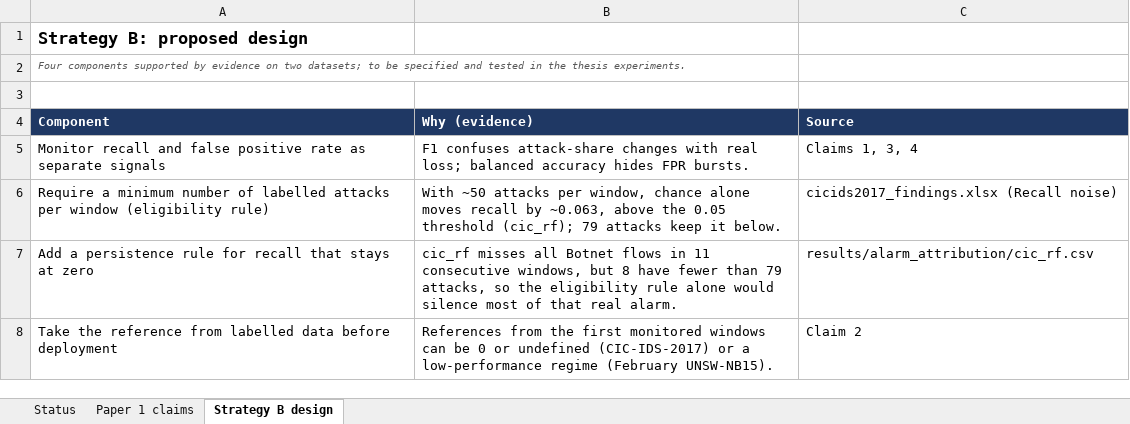
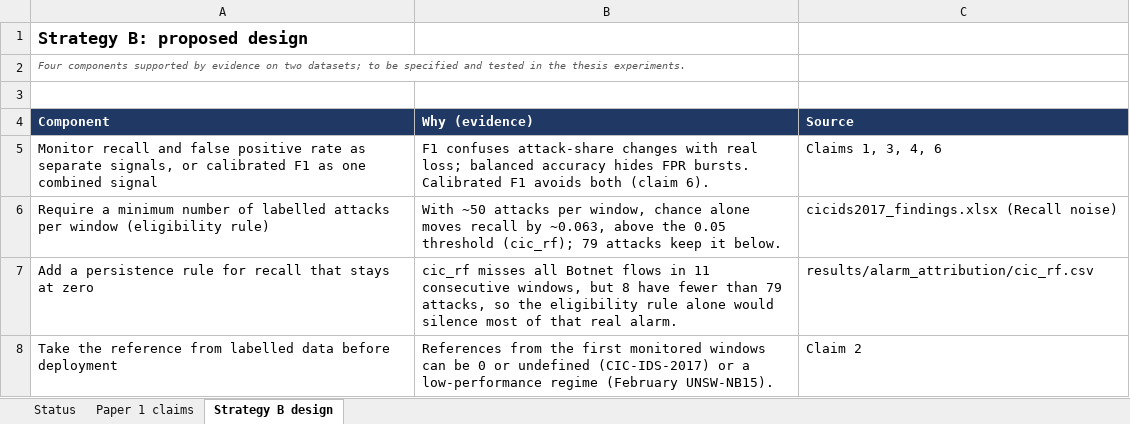
Before and after one commit to alizero390/network-anomaly-performance-monitoring, an Excel workbook: results/paper1_status_and_claims.xlsx, sheet Strategy B design, drawn as a sheet; values as stored, in another font and other column widths than the file's, no borders; the diff names each change by its address in the sheet, - before the commit and + after, or states it on an @@ line.

```diff
--- a/results/paper1_status_and_claims.xlsx (sheet Strategy B design)
+++ b/results/paper1_status_and_claims.xlsx (sheet Strategy B design)
-A5 (Component): …as separate signals
+A5 (Component): …as separate signals, or calibrated F1 as one combined signal
-B5 (Why (evidence)): …FPR bursts.
+B5 (Why (evidence)): …FPR bursts. Calibrated F1 avoids both (claim 6).
-C5 (Source): Claims 1, 3, 4
+C5 (Source): Claims 1, 3, 4, 6
```
Also changed, not shown: sheet Status, sheet Paper 1 claims, 2 other files.
